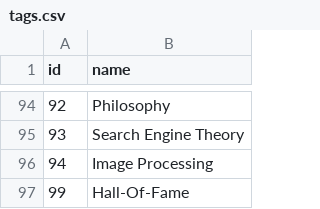
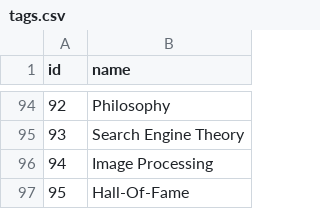
Before and after one commit to AlexandruIca/Stuff, a CSV file: data/tags.csv, drawn as a sheet; only a part is shown, gaps mark what is left out.

```diff
--- a/data/tags.csv
+++ b/data/tags.csv
@@ -96,2 +96,2 @@ id,name
 94,"Image Processing"
-99,"Hall-Of-Fame"
+95,"Hall-Of-Fame"
```
Also changed, not shown: data/links.csv, data/links_tags.csv.
